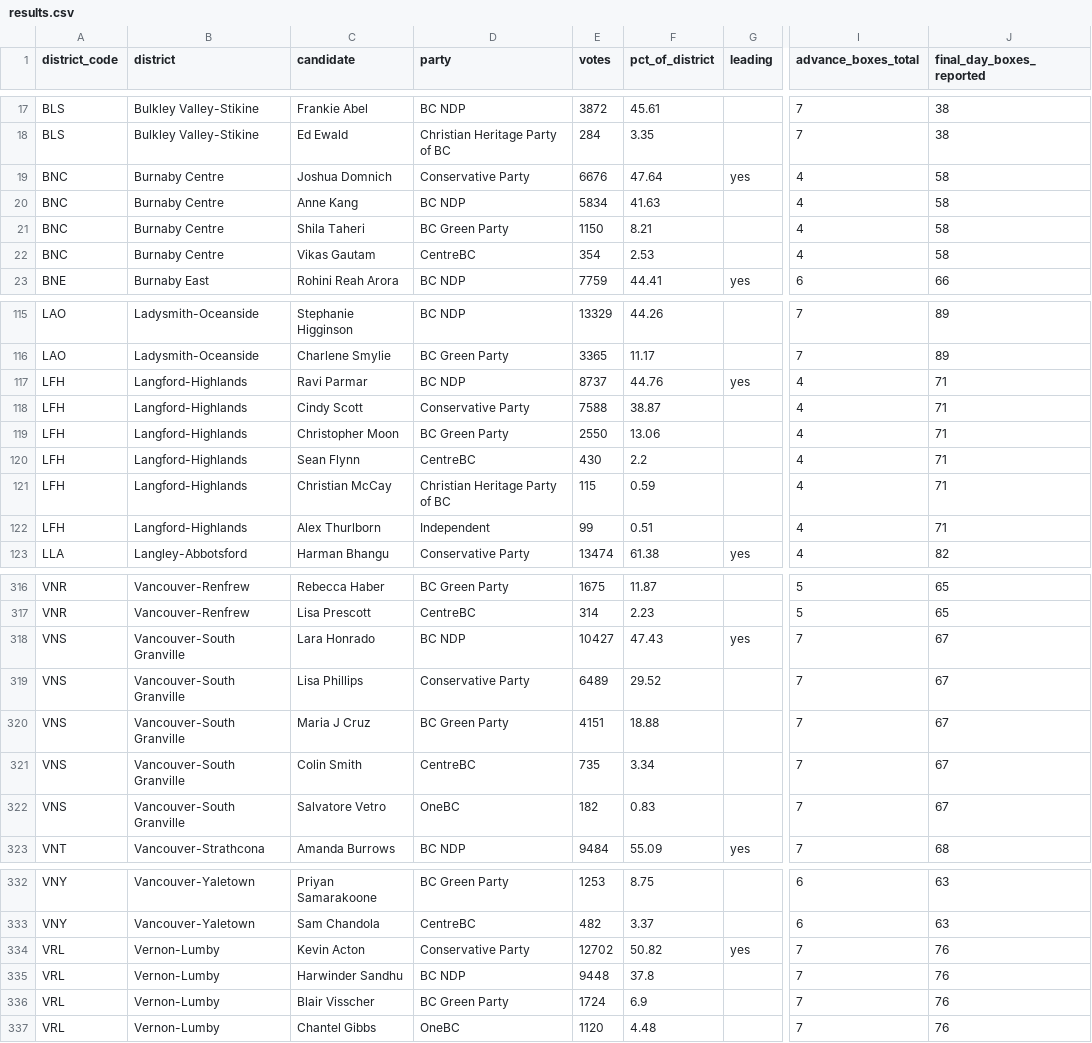
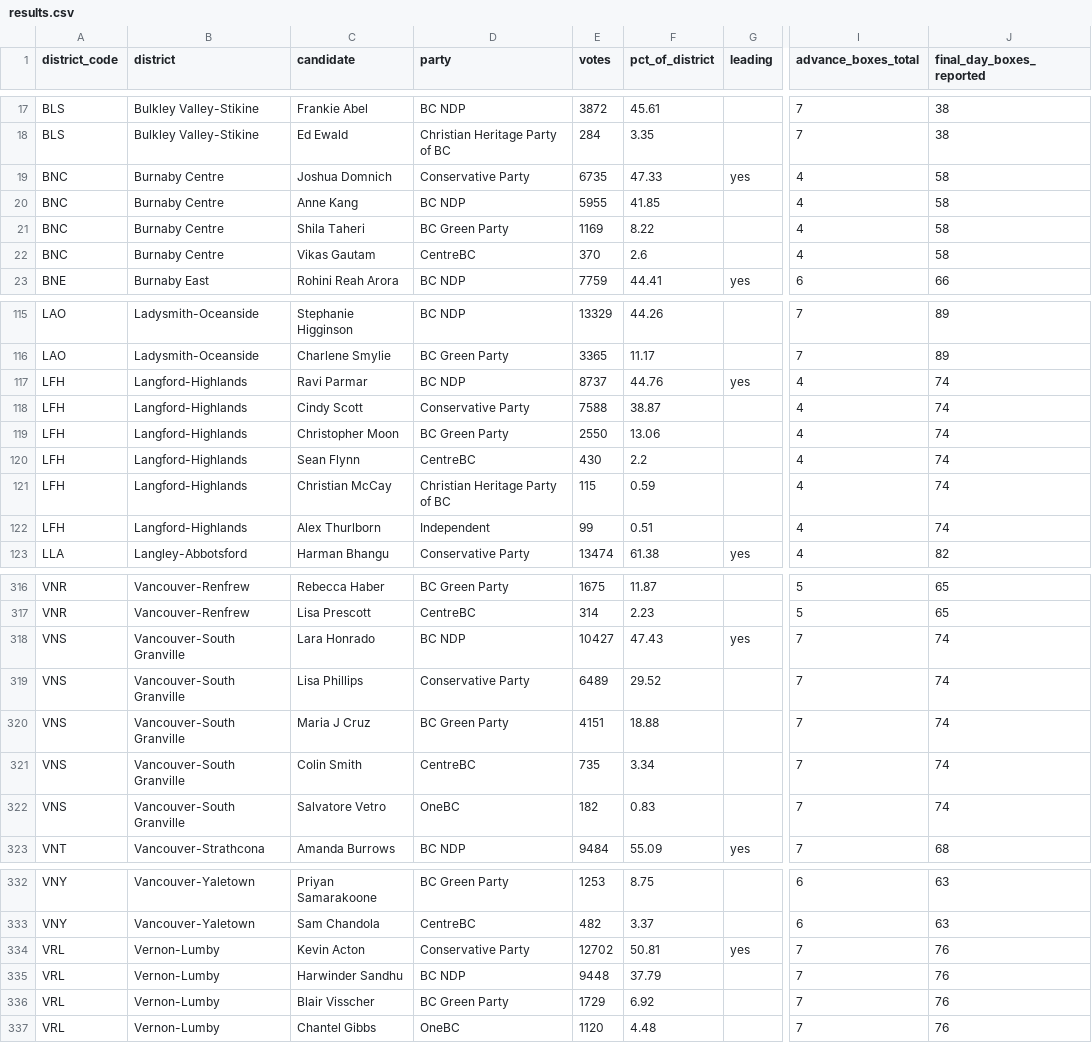
Before and after one commit to fahadBgias/bc-election-2026-maps, a CSV file: data/results.csv, drawn as a sheet; only a part is shown, gaps mark what is left out; the diff names each change by its address in the sheet, - before the commit and + after, or states it on an @@ line.

```diff
--- a/data/results.csv
+++ b/data/results.csv
-E19 (votes): 6676
+E19 (votes): 6735
-F19 (pct_of_district): 47.64
+F19 (pct_of_district): 47.33
-E20 (votes): 5834
+E20 (votes): 5955
-F20 (pct_of_district): 41.63
+F20 (pct_of_district): 41.85
-E21 (votes): 1150
+E21 (votes): 1169
-F21 (pct_of_district): 8.21
+F21 (pct_of_district): 8.22
-E22 (votes): 354
+E22 (votes): 370
-F22 (pct_of_district): 2.53
+F22 (pct_of_district): 2.6
-J117:J122 (final_day_boxes_reported): 71
+J117:J122 (final_day_boxes_reported): 74
-J318:J322 (final_day_boxes_reported): 67
+J318:J322 (final_day_boxes_reported): 74
-F334 (pct_of_district): 50.82
+F334 (pct_of_district): 50.81
-F335 (pct_of_district): 37.8
+F335 (pct_of_district): 37.79
-E336 (votes): 1724
+E336 (votes): 1729
-F336 (pct_of_district): 6.9
+F336 (pct_of_district): 6.92
```
Also changed, not shown: data/history.csv, 1 other file.
